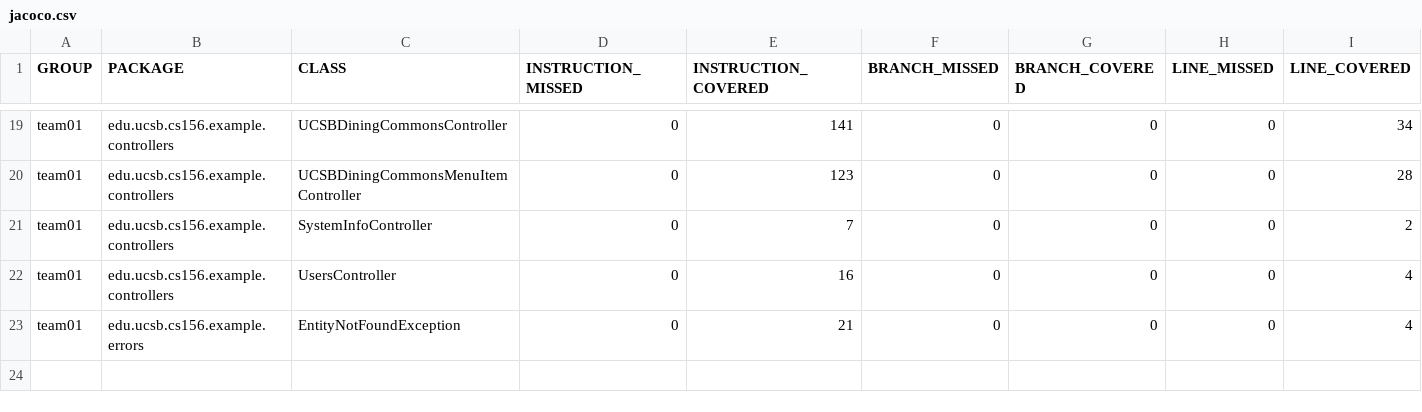
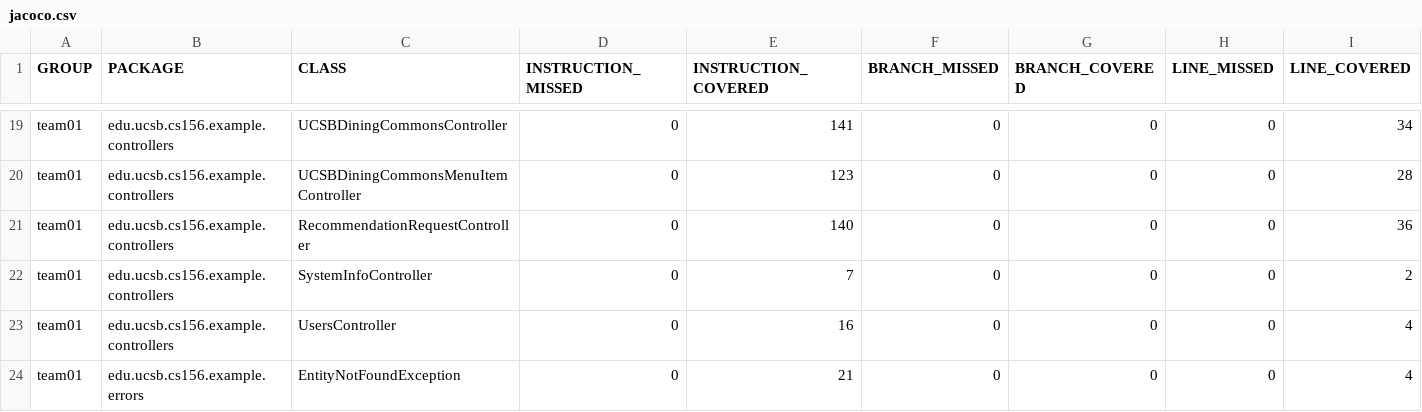
Before and after one commit to ucsb-cs156-s26/team02-s26-06, a CSV file: jacoco/jacoco.csv, drawn as a sheet; only a part is shown, gaps mark what is left out; rows hold the shown columns only; the diff names each change by its address in the sheet, - before the commit and + after, or states it on an @@ line.

Commit message:
Deploying to gh-pages from @ ucsb-cs156-s26/team02-s26-06@7505ebf4cad109cd9c671fdff878146051729c2e 🚀

```diff
--- a/jacoco/jacoco.csv
+++ b/jacoco/jacoco.csv
+row 21: team01 | edu.ucsb.cs156.example.controllers | RecommendationRequestController | 0 | 140 | 0 | 0 | 0 | 36
```
Also changed, not shown: 7 other files.
